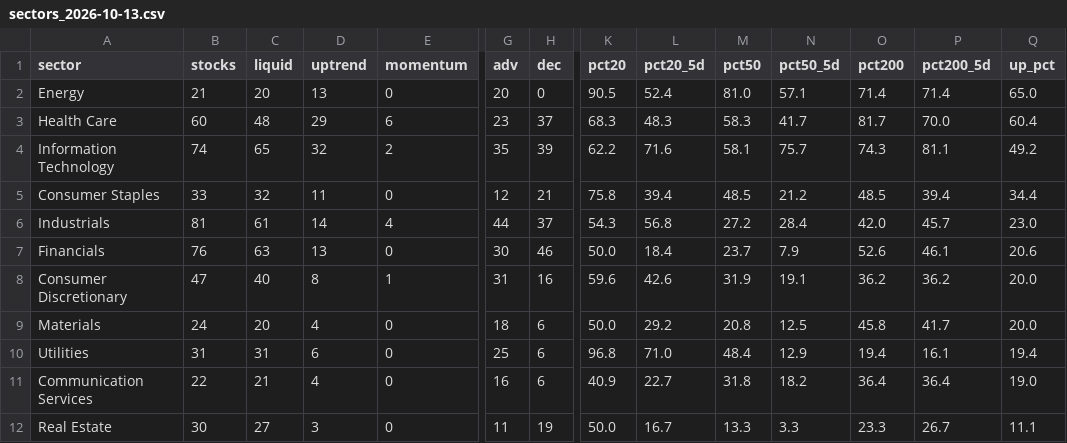
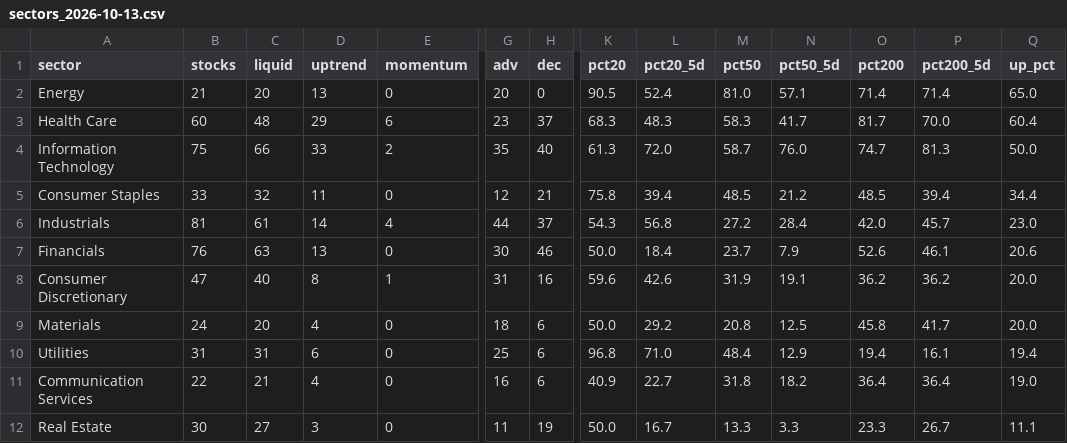
Before and after one commit to txcoproducts-lang/Swing-Screener-, a CSV file: history/sectors_2026-10-13.csv, drawn as a sheet; only a part is shown, gaps mark what is left out; the diff names each change by its address in the sheet, - before the commit and + after, or states it on an @@ line.

```diff
--- a/history/sectors_2026-10-13.csv
+++ b/history/sectors_2026-10-13.csv
-B4 (stocks): 74
+B4 (stocks): 75
-C4 (liquid): 65
+C4 (liquid): 66
-D4 (uptrend): 32
+D4 (uptrend): 33
-H4 (dec): 39
+H4 (dec): 40
-K4 (pct20): 62.2
+K4 (pct20): 61.3
-L4 (pct20_5d): 71.6
+L4 (pct20_5d): 72.0
-M4 (pct50): 58.1
+M4 (pct50): 58.7
-N4 (pct50_5d): 75.7
+N4 (pct50_5d): 76.0
-O4 (pct200): 74.3
+O4 (pct200): 74.7
-P4 (pct200_5d): 81.1
+P4 (pct200_5d): 81.3
-Q4 (up_pct): 49.2
+Q4 (up_pct): 50.0
```
Also changed, not shown: history/breadth_2026-10-13.csv, history/screener_2026-10-13.csv, 2 other files.
